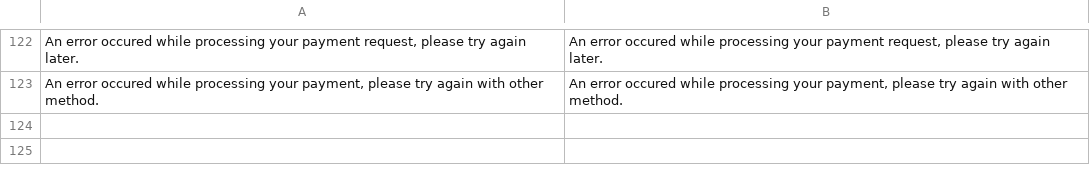
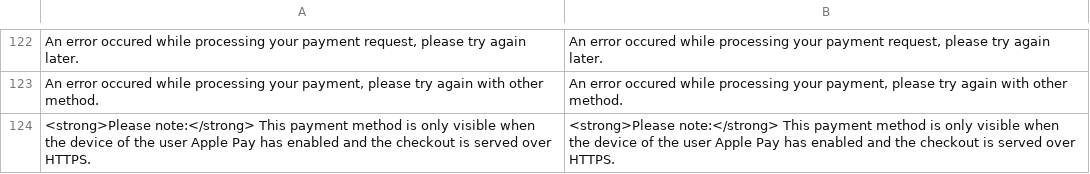
Before and after one commit to mollie/Magento, a CSV file: app/locale/en_US/Mollie_Mpm.csv, drawn as a sheet; only a part is shown, gaps mark what is left out.

```diff
--- a/app/locale/en_US/Mollie_Mpm.csv
+++ b/app/locale/en_US/Mollie_Mpm.csv
@@ -123 +123,2 @@
 "An error occured while processing your payment, please try again with other method.","An error occured while processing your payment, please try again with other method."
+"<strong>Please note:</strong> This payment method is only visible when the device of the user Apple Pay has enabled and the checkout is served over HTTPS.","<strong>Please note:</strong> This payment method is only visible when the device of the user Apple Pay has enabled and the checkout is served over HTTPS."
```
Also changed, not shown: 1 other file.
